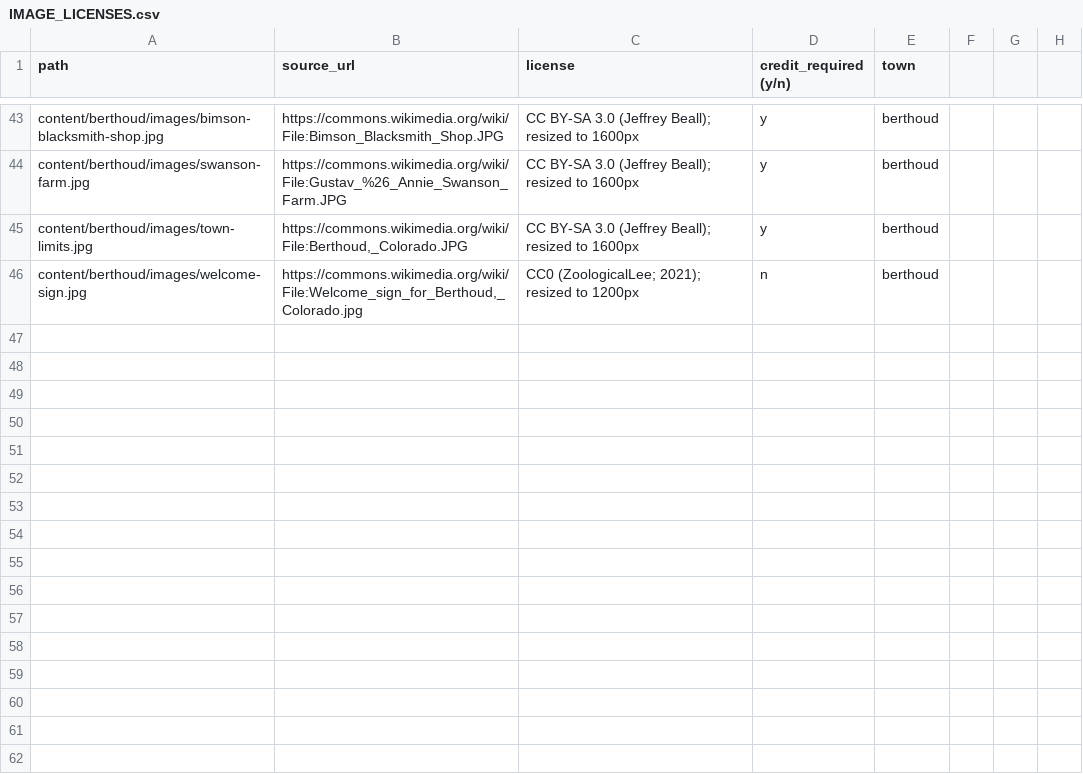
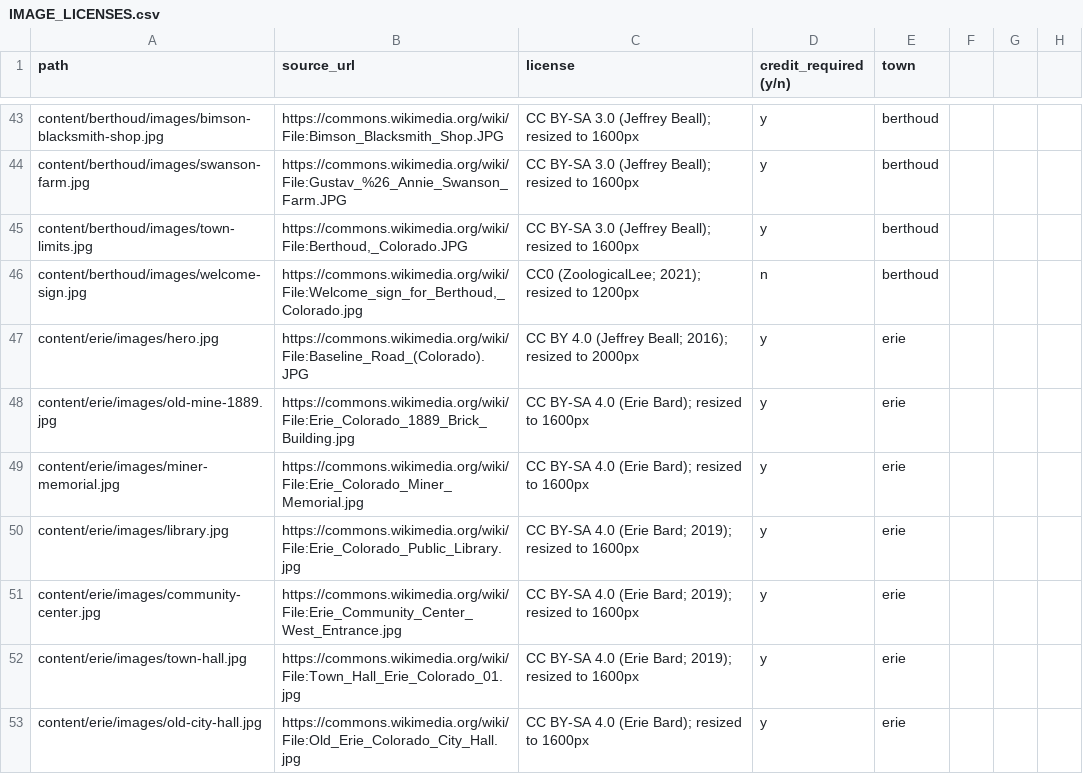
Before and after one commit to jlerner1965/insidethetowns, a CSV file: IMAGE_LICENSES.csv, drawn as a sheet; only a part is shown, gaps mark what is left out; the diff names each change by its address in the sheet, - before the commit and + after, or states it on an @@ line.

```diff
--- a/IMAGE_LICENSES.csv
+++ b/IMAGE_LICENSES.csv
+row 47: content/erie/images/hero.jpg | https://commons.wikimedia.org/wiki/File:Baseline_Road_(Colorado).JPG | CC BY 4.0 (Jeffrey Beall; 2016); resized to 2000px | y | erie
+row 48: content/erie/images/old-mine-1889.jpg | https://commons.wikimedia.org/wiki/File:Erie_Colorado_1889_Brick_Building.jpg | CC BY-SA 4.0 (Erie Bard); resized to 1600px | y | erie
+row 49: content/erie/images/miner-memorial.jpg | https://commons.wikimedia.org/wiki/File:Erie_Colorado_Miner_Memorial.jpg | CC BY-SA 4.0 (Erie Bard); resized to 1600px | y | erie
+row 50: content/erie/images/library.jpg | https://commons.wikimedia.org/wiki/File:Erie_Colorado_Public_Library.jpg | CC BY-SA 4.0 (Erie Bard; 2019); resized to 1600px | y | erie
+row 51: content/erie/images/community-center.jpg | https://commons.wikimedia.org/wiki/File:Erie_Community_Center_West_Entrance.jpg | CC BY-SA 4.0 (Erie Bard; 2019); resized to 1600px | y | erie
+row 52: content/erie/images/town-hall.jpg | https://commons.wikimedia.org/wiki/File:Town_Hall_Erie_Colorado_01.jpg | CC BY-SA 4.0 (Erie Bard; 2019); resized to 1600px | y | erie
+row 53: content/erie/images/old-city-hall.jpg | https://commons.wikimedia.org/wiki/File:Old_Erie_Colorado_City_Hall.jpg | CC BY-SA 4.0 (Erie Bard); resized to 1600px | y | erie
```
Also changed, not shown: 10 other files.
